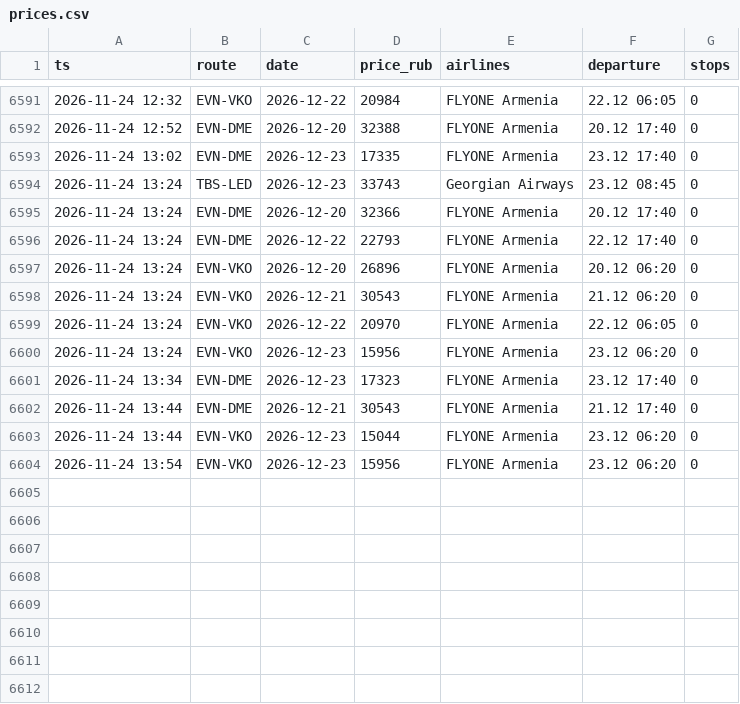
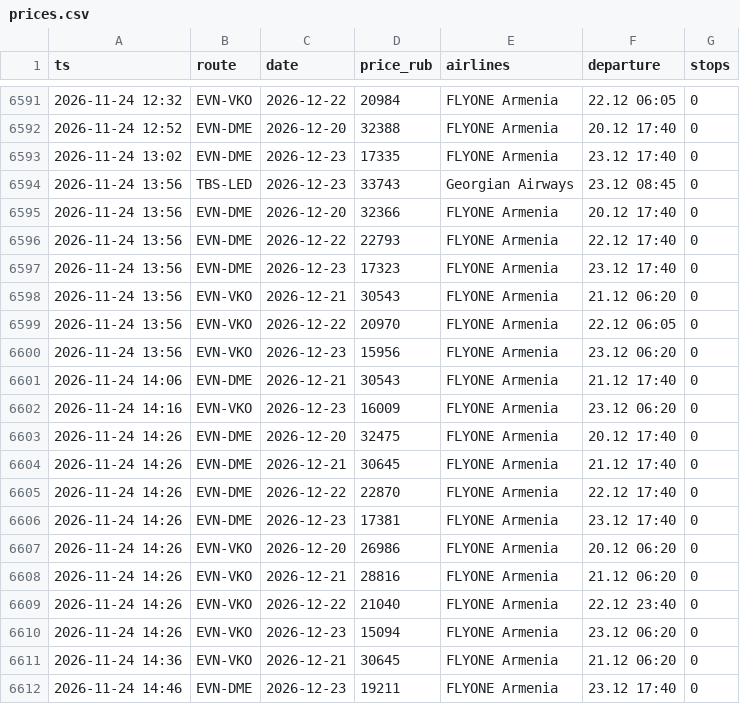
Before and after one commit to robinso1/flight-watch, a CSV file: data/prices.csv, drawn as a sheet; only a part is shown, gaps mark what is left out.

Commit message:
prices

```diff
--- a/data/prices.csv
+++ b/data/prices.csv
@@ -6593,12 +6593,20 @@ ts,route,date,price_rub,airlines,departure,stops
 2026-11-24 13:02,EVN-DME,2026-12-23,17335,FLYONE Armenia,23.12 17:40,0
-2026-11-24 13:24,TBS-LED,2026-12-23,33743,Georgian Airways,23.12 08:45,0
-2026-11-24 13:24,EVN-DME,2026-12-20,32366,FLYONE Armenia,20.12 17:40,0
-2026-11-24 13:24,EVN-DME,2026-12-22,22793,FLYONE Armenia,22.12 17:40,0
-2026-11-24 13:24,EVN-VKO,2026-12-20,26896,FLYONE Armenia,20.12 06:20,0
-2026-11-24 13:24,EVN-VKO,2026-12-21,30543,FLYONE Armenia,21.12 06:20,0
-2026-11-24 13:24,EVN-VKO,2026-12-22,20970,FLYONE Armenia,22.12 06:05,0
-2026-11-24 13:24,EVN-VKO,2026-12-23,15956,FLYONE Armenia,23.12 06:20,0
-2026-11-24 13:34,EVN-DME,2026-12-23,17323,FLYONE Armenia,23.12 17:40,0
-2026-11-24 13:44,EVN-DME,2026-12-21,30543,FLYONE Armenia,21.12 17:40,0
-2026-11-24 13:44,EVN-VKO,2026-12-23,15044,FLYONE Armenia,23.12 06:20,0
-2026-11-24 13:54,EVN-VKO,2026-12-23,15956,FLYONE Armenia,23.12 06:20,0
+2026-11-24 13:56,TBS-LED,2026-12-23,33743,Georgian Airways,23.12 08:45,0
+2026-11-24 13:56,EVN-DME,2026-12-20,32366,FLYONE Armenia,20.12 17:40,0
+2026-11-24 13:56,EVN-DME,2026-12-22,22793,FLYONE Armenia,22.12 17:40,0
+2026-11-24 13:56,EVN-DME,2026-12-23,17323,FLYONE Armenia,23.12 17:40,0
+2026-11-24 13:56,EVN-VKO,2026-12-21,30543,FLYONE Armenia,21.12 06:20,0
+2026-11-24 13:56,EVN-VKO,2026-12-22,20970,FLYONE Armenia,22.12 06:05,0
+2026-11-24 13:56,EVN-VKO,2026-12-23,15956,FLYONE Armenia,23.12 06:20,0
+2026-11-24 14:06,EVN-DME,2026-12-21,30543,FLYONE Armenia,21.12 17:40,0
+2026-11-24 14:16,EVN-VKO,2026-12-23,16009,FLYONE Armenia,23.12 06:20,0
+2026-11-24 14:26,EVN-DME,2026-12-20,32475,FLYONE Armenia,20.12 17:40,0
+2026-11-24 14:26,EVN-DME,2026-12-21,30645,FLYONE Armenia,21.12 17:40,0
+2026-11-24 14:26,EVN-DME,2026-12-22,22870,FLYONE Armenia,22.12 17:40,0
+2026-11-24 14:26,EVN-DME,2026-12-23,17381,FLYONE Armenia,23.12 17:40,0
+2026-11-24 14:26,EVN-VKO,2026-12-20,26986,FLYONE Armenia,20.12 06:20,0
+2026-11-24 14:26,EVN-VKO,2026-12-21,28816,FLYONE Armenia,21.12 06:20,0
+2026-11-24 14:26,EVN-VKO,2026-12-22,21040,FLYONE Armenia,22.12 23:40,0
+2026-11-24 14:26,EVN-VKO,2026-12-23,15094,FLYONE Armenia,23.12 06:20,0
+2026-11-24 14:36,EVN-VKO,2026-12-21,30645,FLYONE Armenia,21.12 06:20,0
+2026-11-24 14:46,EVN-DME,2026-12-23,19211,FLYONE Armenia,23.12 17:40,0
```
Also changed, not shown: 1 other file.
